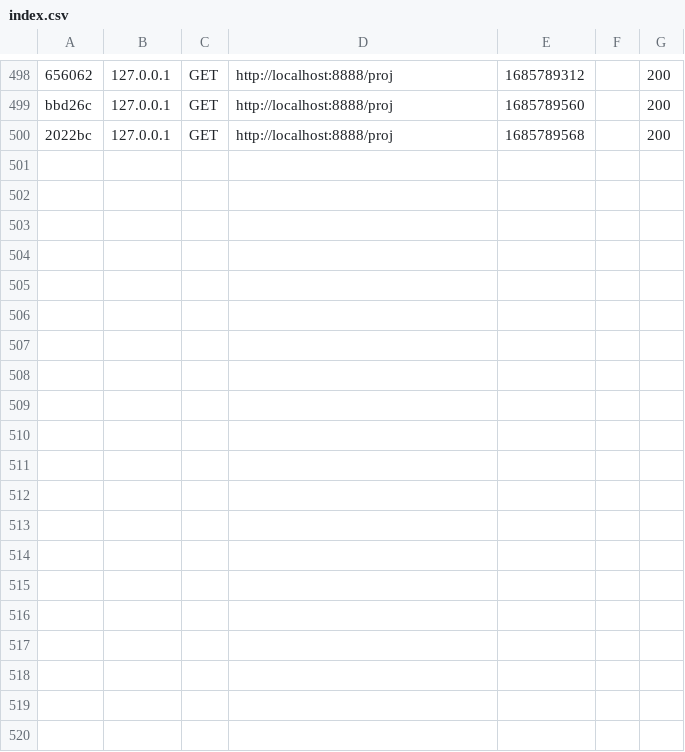
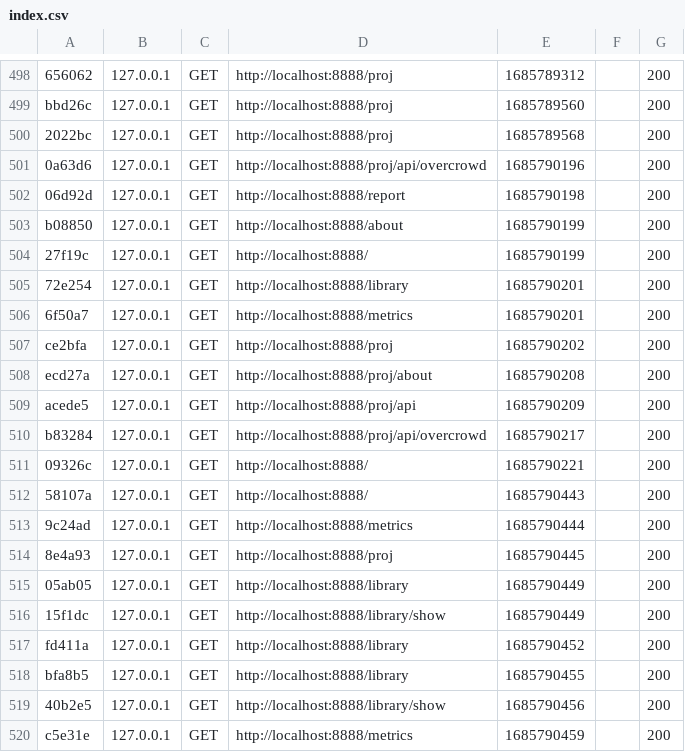
Before and after one commit to elstarkov/mvc, a CSV file: var/cache/dev/profiler/index.csv, drawn as a sheet; only a part is shown, gaps mark what is left out; the diff covers the shown part only; the diff names each change by its address in the sheet, - before the commit and + after, or states it on an @@ line.

```diff
--- a/var/cache/dev/profiler/index.csv
+++ b/var/cache/dev/profiler/index.csv
+row 501: 0a63d6 | 127.0.0.1 | GET | http://localhost:8888/proj/api/overcrowd | 1685790196 |  | 200
+row 502: 06d92d | 127.0.0.1 | GET | http://localhost:8888/report | 1685790198 |  | 200
+row 503: b08850 | 127.0.0.1 | GET | http://localhost:8888/about | 1685790199 |  | 200
+row 504: 27f19c | 127.0.0.1 | GET | http://localhost:8888/ | 1685790199 |  | 200
+row 505: 72e254 | 127.0.0.1 | GET | http://localhost:8888/library | 1685790201 |  | 200
+row 506: 6f50a7 | 127.0.0.1 | GET | http://localhost:8888/metrics | 1685790201 |  | 200
+row 507: ce2bfa | 127.0.0.1 | GET | http://localhost:8888/proj | 1685790202 |  | 200
+row 508: ecd27a | 127.0.0.1 | GET | http://localhost:8888/proj/about | 1685790208 |  | 200
+row 509: acede5 | 127.0.0.1 | GET | http://localhost:8888/proj/api | 1685790209 |  | 200
+row 510: b83284 | 127.0.0.1 | GET | http://localhost:8888/proj/api/overcrowd | 1685790217 |  | 200
+row 511: 09326c | 127.0.0.1 | GET | http://localhost:8888/ | 1685790221 |  | 200
+row 512: 58107a | 127.0.0.1 | GET | http://localhost:8888/ | 1685790443 |  | 200
+row 513: 9c24ad | 127.0.0.1 | GET | http://localhost:8888/metrics | 1685790444 |  | 200
+row 514: 8e4a93 | 127.0.0.1 | GET | http://localhost:8888/proj | 1685790445 |  | 200
+row 515: 05ab05 | 127.0.0.1 | GET | http://localhost:8888/library | 1685790449 |  | 200
+row 516: 15f1dc | 127.0.0.1 | GET | http://localhost:8888/library/show | 1685790449 |  | 200
+row 517: fd411a | 127.0.0.1 | GET | http://localhost:8888/library | 1685790452 |  | 200
+row 518: bfa8b5 | 127.0.0.1 | GET | http://localhost:8888/library | 1685790455 |  | 200
+row 519: 40b2e5 | 127.0.0.1 | GET | http://localhost:8888/library/show | 1685790456 |  | 200
+row 520: c5e31e | 127.0.0.1 | GET | http://localhost:8888/metrics | 1685790459 |  | 200
```
Also changed, not shown: 9 added rows elsewhere in this file, 31 other files.
